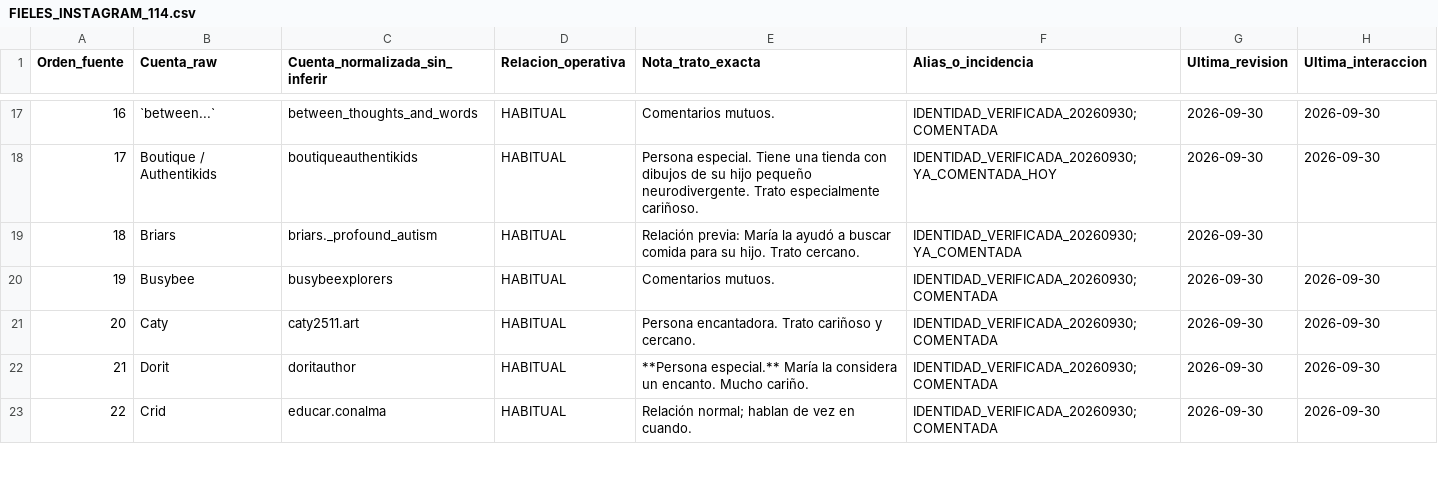
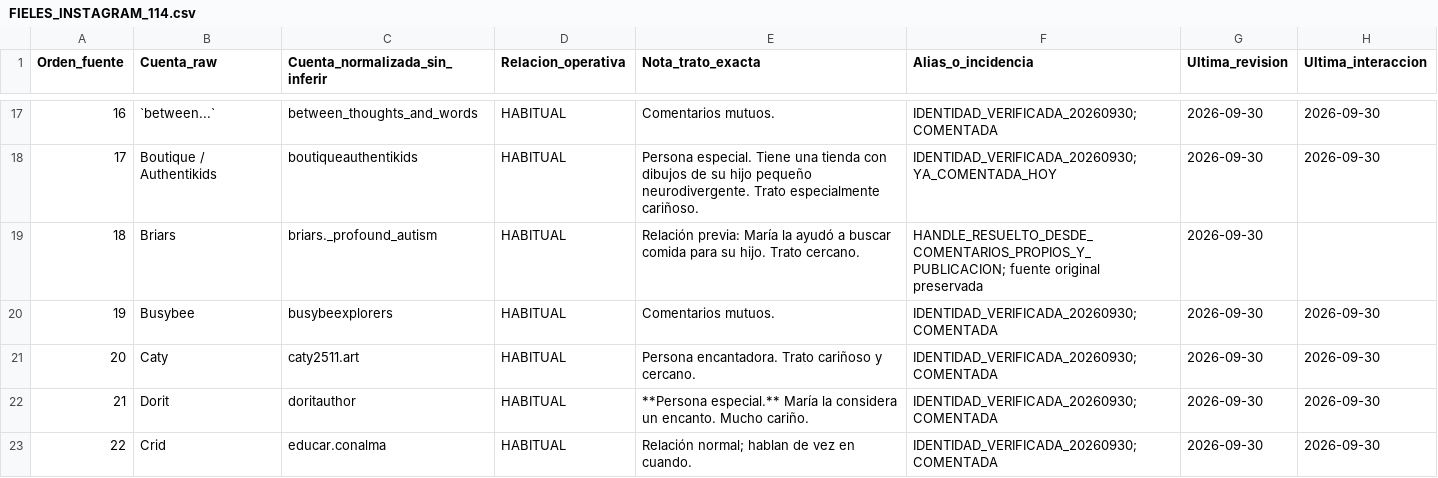
Before and after one commit to mruizwow-bit/irisgreen, a CSV file: SOCIAL_IRIS_GREEN/CONTROL/FIELES_INSTAGRAM_114.csv, drawn as a sheet; only a part is shown, gaps mark what is left out; the diff covers the shown part only.

```diff
--- a/SOCIAL_IRIS_GREEN/CONTROL/FIELES_INSTAGRAM_114.csv
+++ b/SOCIAL_IRIS_GREEN/CONTROL/FIELES_INSTAGRAM_114.csv
@@ -18,3 +18,3 @@
 "17";"Boutique / Authentikids";"boutiqueauthentikids";"HABITUAL";"Persona especial. Tiene una tienda con dibujos de su hijo pequeño neurodivergente. Trato especialmente cariñoso.";"IDENTIDAD_VERIFICADA_20260930; YA_COMENTADA_HOY";"2026-09-30";"2026-09-30"
-"18";"Briars";"briars._profound_autism";"HABITUAL";"Relación previa: María la ayudó a buscar comida para su hijo. Trato cercano.";"IDENTIDAD_VERIFICADA_20260930; YA_COMENTADA";"2026-09-30";""
+"18";"Briars";"briars._profound_autism";"HABITUAL";"Relación previa: María la ayudó a buscar comida para su hijo. Trato cercano.";"HANDLE_RESUELTO_DESDE_COMENTARIOS_PROPIOS_Y_PUBLICACION; fuente original preservada";"2026-09-30";""
 "19";"Busybee";"busybeexplorers";"HABITUAL";"Comentarios mutuos.";"IDENTIDAD_VERIFICADA_20260930; COMENTADA";"2026-09-30";"2026-09-30"
```
Also changed, not shown: 4 edited cells elsewhere in this file.
